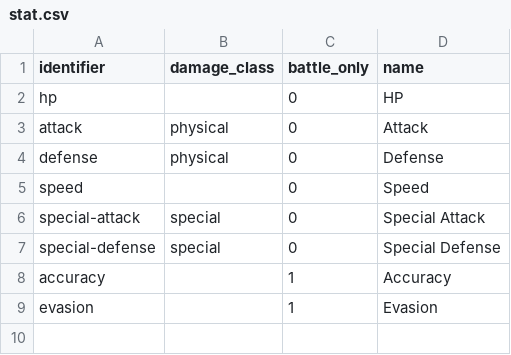
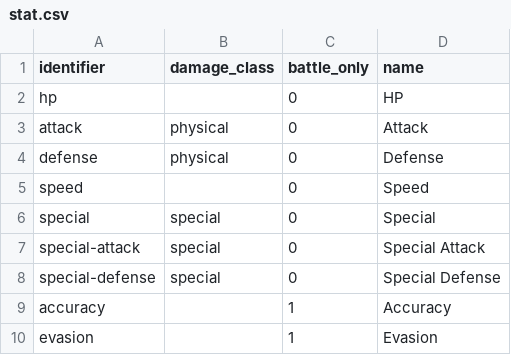
Before and after one commit to Mohsin-Saeed-94/poketools, a CSV file: app/resources/data/stat.csv, drawn as a sheet; the diff names each change by its address in the sheet, - before the commit and + after, or states it on an @@ line.

Commit message:
Add special to list of stats

```diff
--- a/app/resources/data/stat.csv
+++ b/app/resources/data/stat.csv
+row 6: special | special | 0 | Special
```
